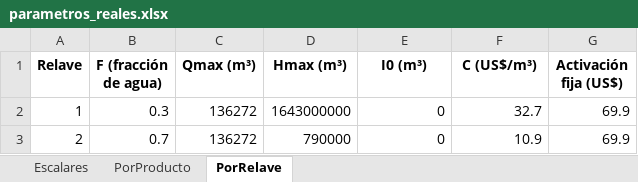
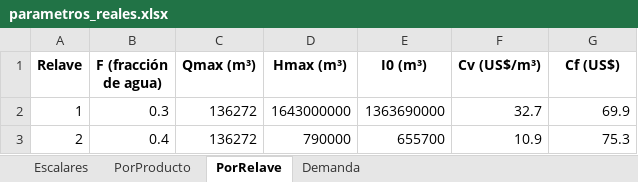
Before and after one commit to nachotagle/Gurobi-Opti, an Excel workbook: parametros_reales.xlsx, sheet PorRelave, drawn as a sheet; values as stored, in another font and other column widths than the file's, no borders; the diff names each change by its address in the sheet, - before the commit and + after, or states it on an @@ line.

```diff
--- a/parametros_reales.xlsx (sheet PorRelave)
+++ b/parametros_reales.xlsx (sheet PorRelave)
+sheet tab: Demanda
-F1: C (US$/m³)
+F1: Cv (US$/m³)
-G1: Activación fija (US$)
+G1: Cf (US$)
-E2 (I0 (m³)): 0
+E2 (I0 (m³)): 1363690000
-B3 (F (fracción de agua)): 0.7
+B3 (F (fracción de agua)): 0.4
-E3 (I0 (m³)): 0
+E3 (I0 (m³)): 655700
-G3 (Cf (US$)): 69.9
+G3 (Cf (US$)): 75.3
```
Also changed, not shown: sheet PorProducto, sheet Escalares, solution.xlsx, 3 other files.
